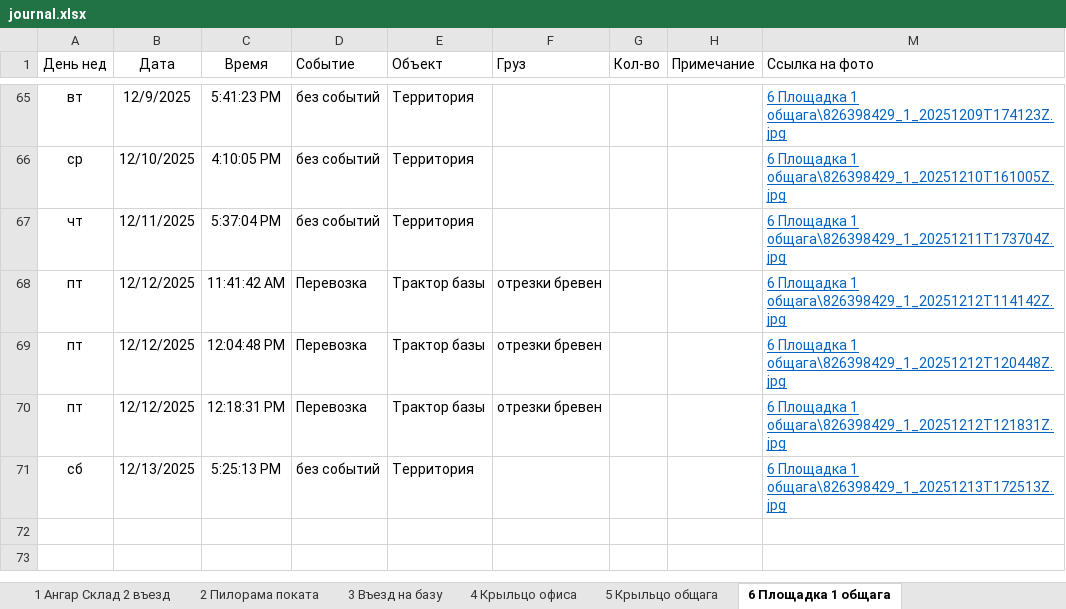
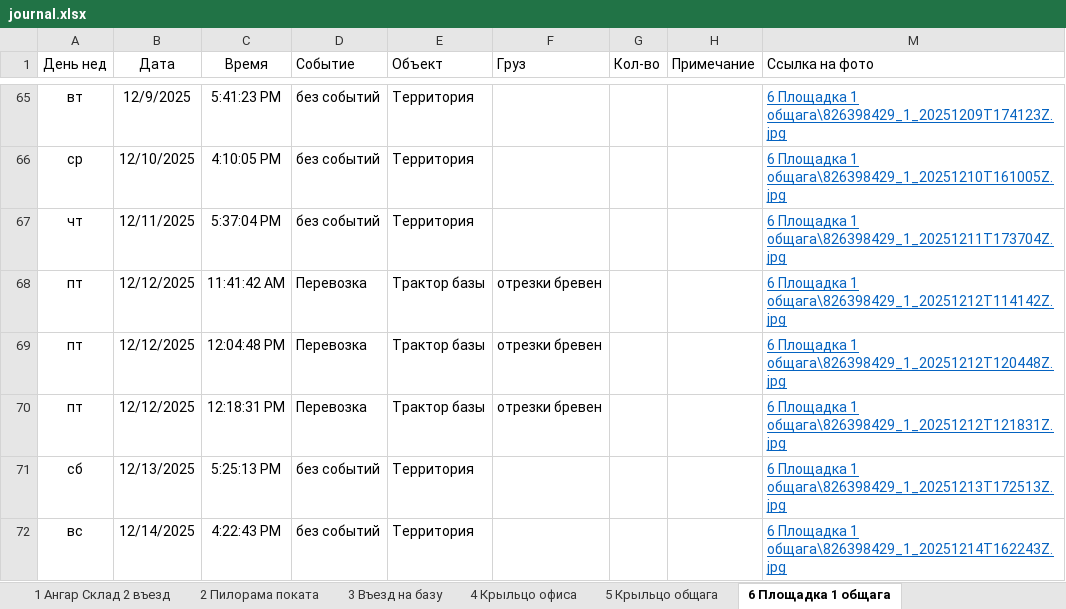
Before and after one commit to lartar02-cloud/asddd, an Excel workbook: journal.xlsx, sheet 6 Площадка 1 общага, drawn as a sheet; only a part is shown, gaps mark what is left out; values as stored, in another font and other column widths than the file's, no borders; conditional formats and table styles not drawn; the diff names each change by its address in the sheet, - before the commit and + after, or states it on an @@ line.

```diff
--- a/journal.xlsx (sheet 6 Площадка 1 общага)
+++ b/journal.xlsx (sheet 6 Площадка 1 общага)
+row 72: вс | 12/14/2025 | 4:22:43 PM | без событий | Территория |  |  |  | 6 Площадка 1 общага\826398429_1_20251214T162243Z.jpg
```
Also changed, not shown: sheet 4 Крыльцо офиса, sheet Стороний транспорт, sheet 9 Ангар пилорама, sheet 1 Ангар Склад 2 въезд, sheet 5 Крыльцо общага, sheet 7 Площадка 2 бетонщики, 7 more sheets, hidden cells, 22 other files.
